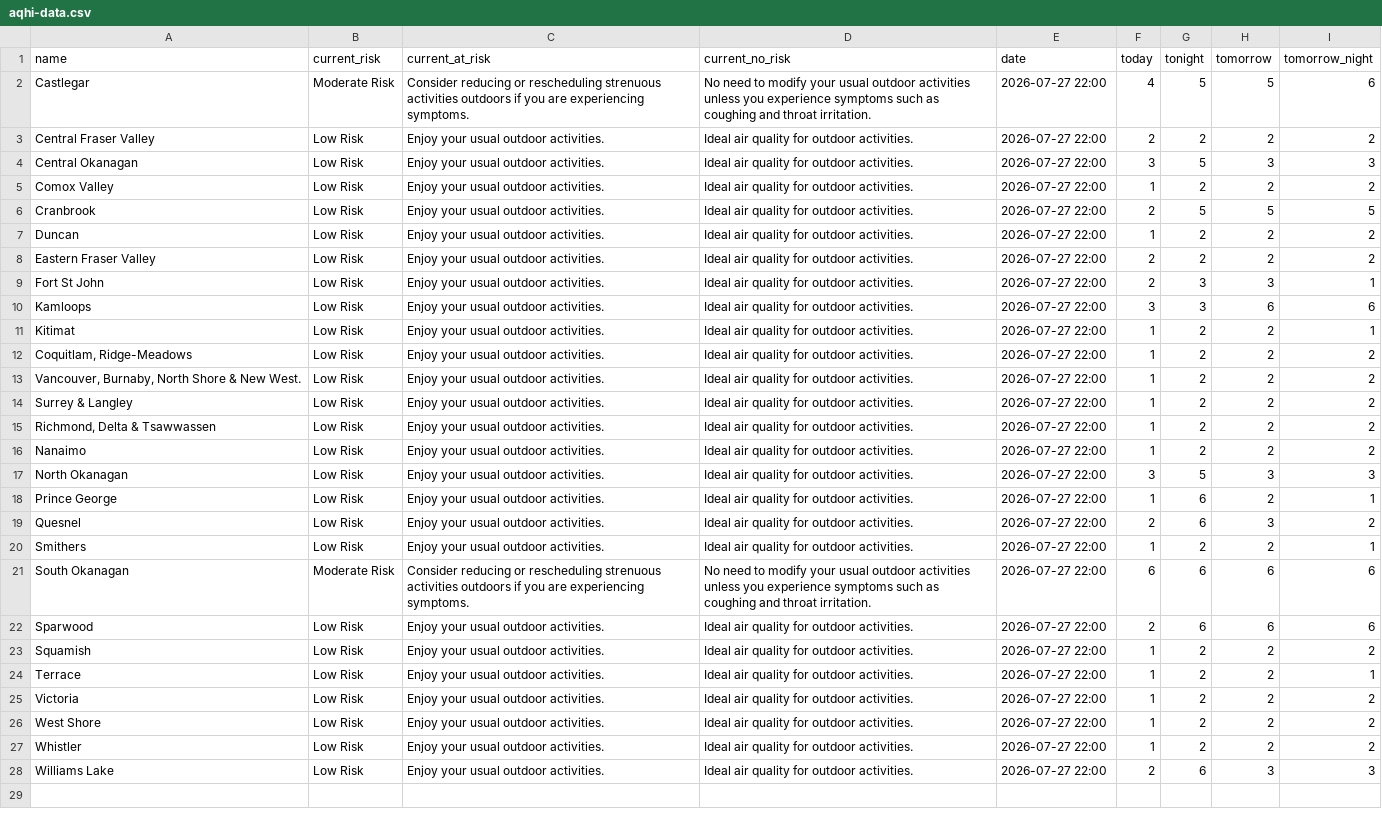
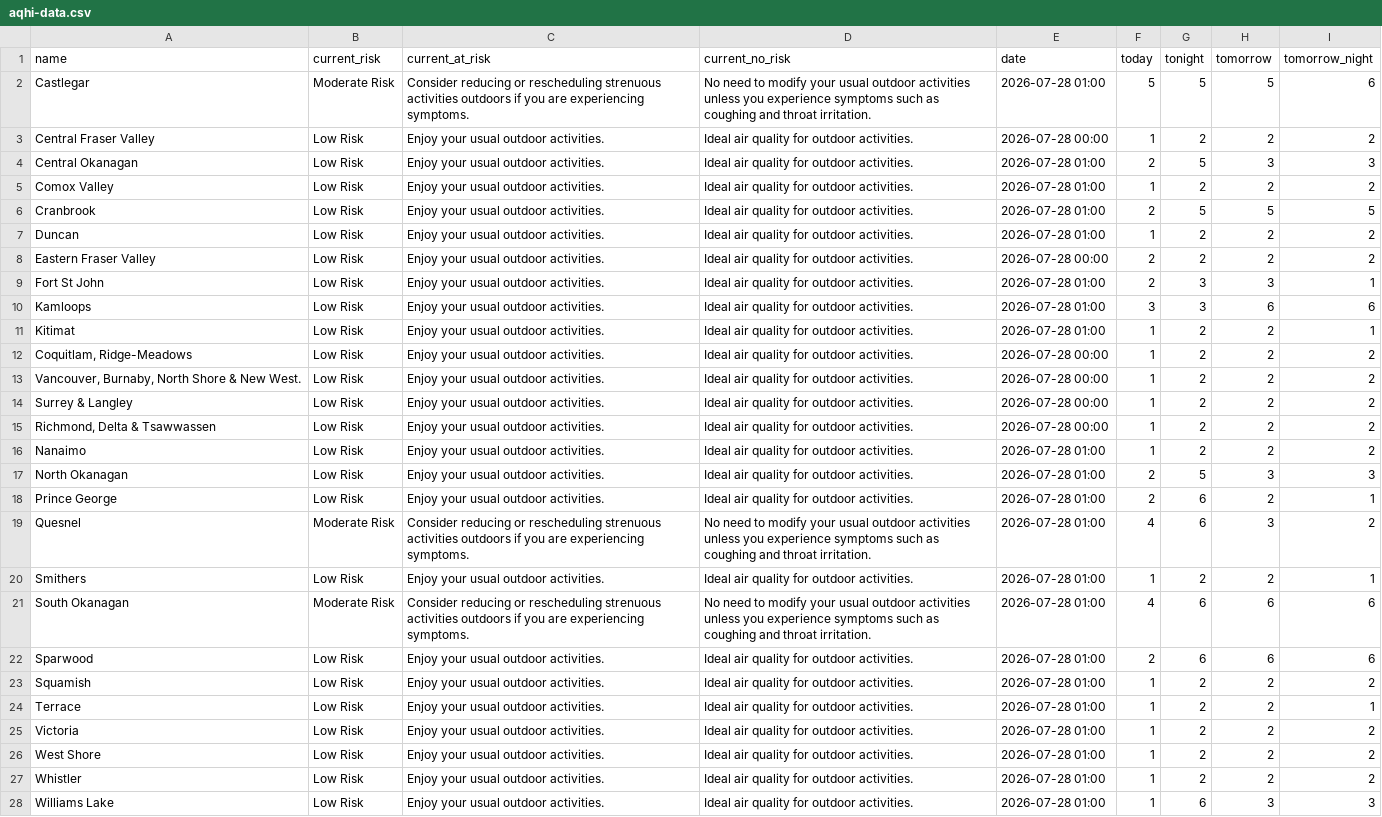
Before and after one commit to vs-postmedia/bc-wildfire-scraper, a CSV file: data/aqhi-data.csv, drawn as a sheet; the diff names each change by its address in the sheet, - before the commit and + after, or states it on an @@ line.

```diff
--- a/data/aqhi-data.csv
+++ b/data/aqhi-data.csv
-E2 (date): 2026-07-27 22:00
+E2 (date): 2026-07-28 01:00
-F2 (today): 4
+F2 (today): 5
-E3 (date): 2026-07-27 22:00
+E3 (date): 2026-07-28 00:00
-F3 (today): 2
+F3 (today): 1
-E4:E7 (date): 2026-07-27 22:00
+E4:E7 (date): 2026-07-28 01:00
-F4 (today): 3
+F4 (today): 2
-E8 (date): 2026-07-27 22:00
+E8 (date): 2026-07-28 00:00
-E9:E11 (date): 2026-07-27 22:00
+E9:E11 (date): 2026-07-28 01:00
-E12:E15 (date): 2026-07-27 22:00
+E12:E15 (date): 2026-07-28 00:00
-E16:E28 (date): 2026-07-27 22:00
+E16:E28 (date): 2026-07-28 01:00
-F17 (today): 3
+F17 (today): 2
-F18 (today): 1
+F18 (today): 2
-B19 (current_risk): Low Risk
+B19 (current_risk): Moderate Risk
-C19 (current_at_risk): Enjoy your usual outdoor activities.
+C19 (current_at_risk): Consider reducing or rescheduling strenuous activities outdoors if you are experiencing symptoms.
-D19 (current_no_risk): Ideal air quality for outdoor activities.
+D19 (current_no_risk): No need to modify your usual outdoor activities unless you experience symptoms such as coughing and throat irritation.
-F19 (today): 2
+F19 (today): 4
-F21 (today): 6
+F21 (today): 4
-F28 (today): 2
+F28 (today): 1
```
Also changed, not shown: 1 other file.
